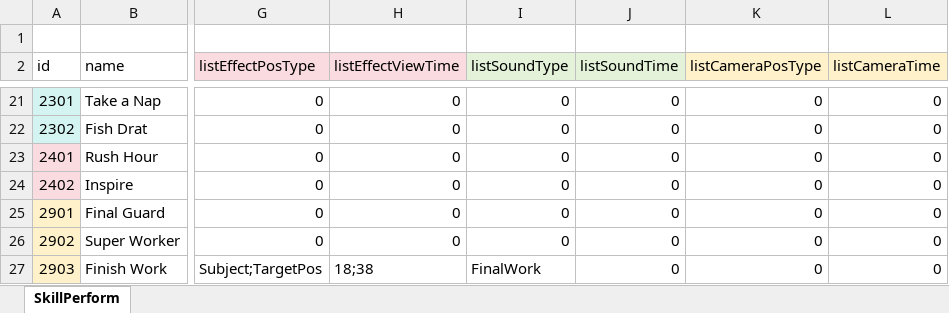
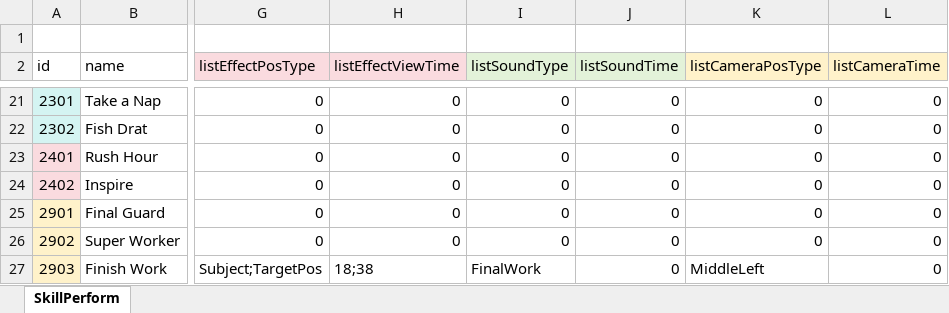
Before and after one commit to LUOHONGPENG/HermitRabbit, an Excel workbook: Assets/Excel/SkillPerform.xlsx, sheet SkillPerform, drawn as a sheet; only a part is shown, gaps mark what is left out; values as stored, in another font and other column widths than the file's, no borders; the diff names each change by its address in the sheet, - before the commit and + after, or states it on an @@ line.

Commit message:
CameraMove

```diff
--- a/Assets/Excel/SkillPerform.xlsx (sheet SkillPerform)
+++ b/Assets/Excel/SkillPerform.xlsx (sheet SkillPerform)
-K27 (listCameraPosType): 0
+K27 (listCameraPosType): MiddleLeft
```
Also changed, not shown: 3 other files.
